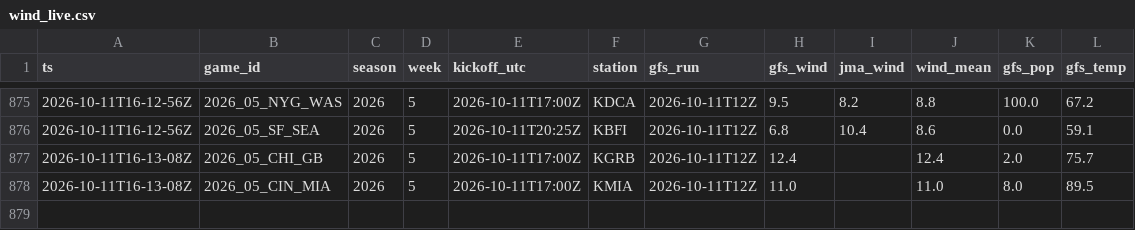
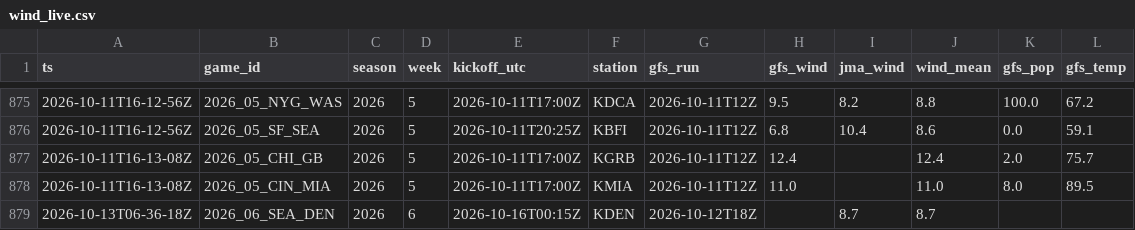
Before and after one commit to MattFos18/nfl-model, a CSV file: data/weather/wind_live.csv, drawn as a sheet; only a part is shown, gaps mark what is left out; the diff names each change by its address in the sheet, - before the commit and + after, or states it on an @@ line.

```diff
--- a/data/weather/wind_live.csv
+++ b/data/weather/wind_live.csv
+row 879: 2026-10-13T06-36-18Z | 2026_06_SEA_DEN | 2026 | 6 | 2026-10-16T00:15Z | KDEN | 2026-10-12T18Z |  | 8.7 | 8.7
```
Also changed, not shown: data/lines/splits_latest.csv, data/lines/watch_log.csv, 20 other files.
